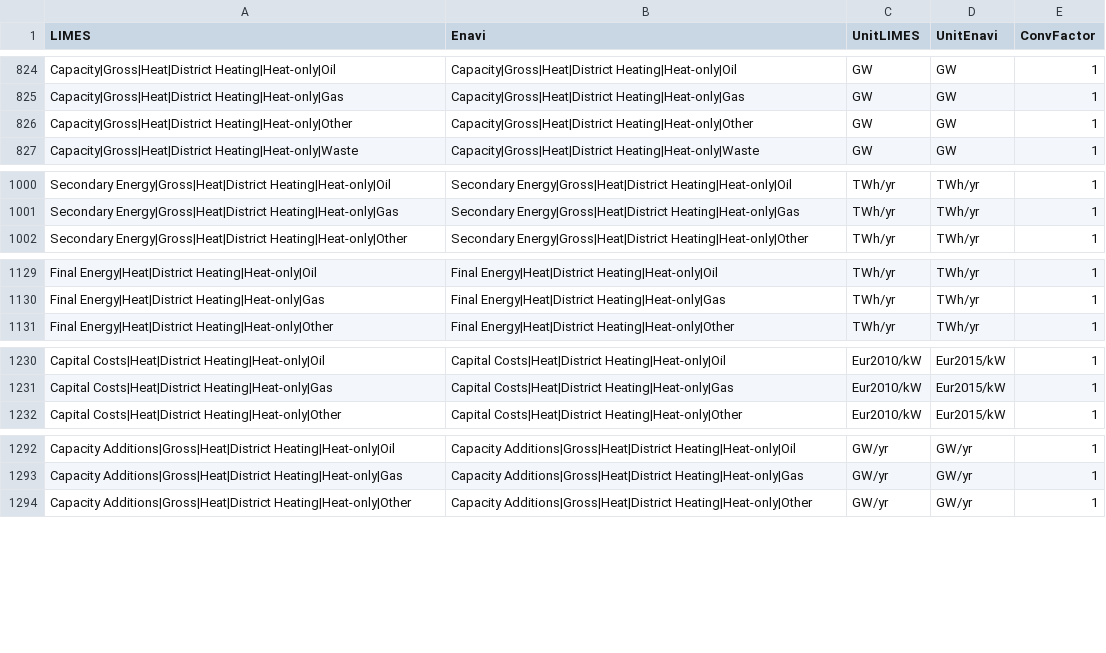
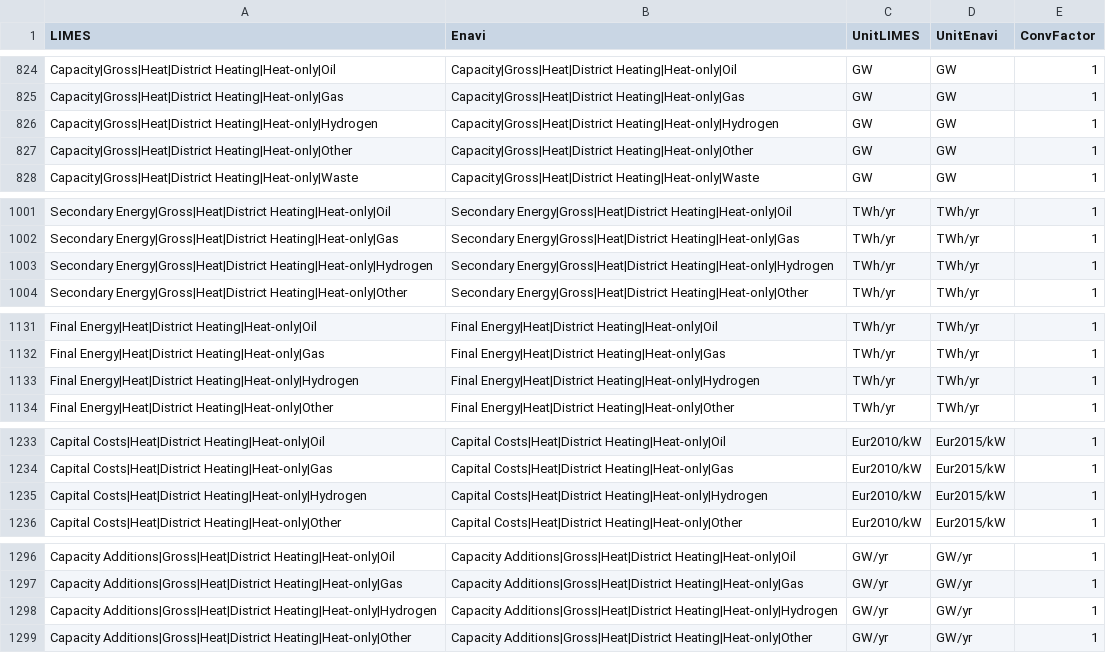
Before and after one commit to pik-piam/limes, a CSV file: inst/extdata/MappingVars.csv, drawn as a sheet; only a part is shown, gaps mark what is left out; the diff names each change by its address in the sheet, - before the commit and + after, or states it on an @@ line.

Commit message:
Adding hydrogen heat-only plants related variables

```diff
--- a/inst/extdata/MappingVars.csv
+++ b/inst/extdata/MappingVars.csv
+row 826: Capacity|Gross|Heat|District Heating|Heat-only|Hydrogen | Capacity|Gross|Heat|District Heating|Heat-only|Hydrogen | GW | GW | 1
+row 1003: Secondary Energy|Gross|Heat|District Heating|Heat-only|Hydrogen | Secondary Energy|Gross|Heat|District Heating|Heat-only|Hydrogen | TWh/yr | TWh/yr | 1
+row 1133: Final Energy|Heat|District Heating|Heat-only|Hydrogen | Final Energy|Heat|District Heating|Heat-only|Hydrogen | TWh/yr | TWh/yr | 1
+row 1235: Capital Costs|Heat|District Heating|Heat-only|Hydrogen | Capital Costs|Heat|District Heating|Heat-only|Hydrogen | Eur2010/kW | Eur2015/kW | 1
+row 1298: Capacity Additions|Gross|Heat|District Heating|Heat-only|Hydrogen | Capacity Additions|Gross|Heat|District Heating|Heat-only|Hydrogen | GW/yr | GW/yr | 1
```
Also changed, not shown: 4 other files.
